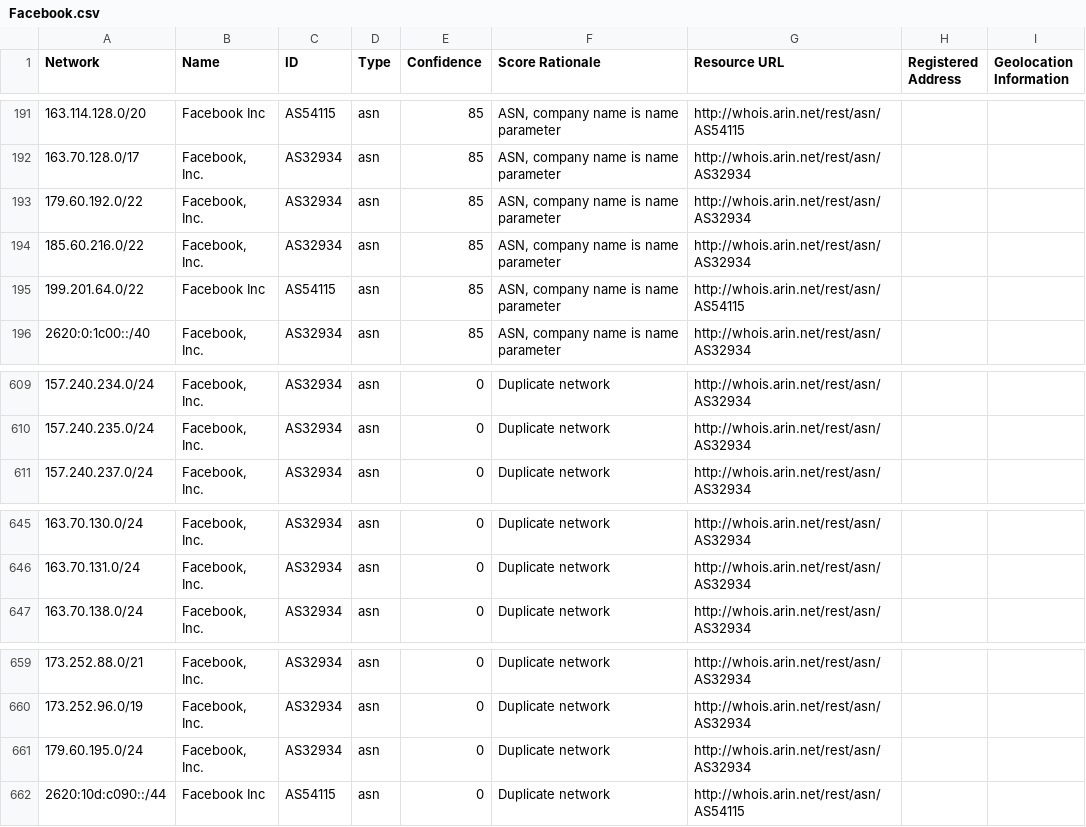
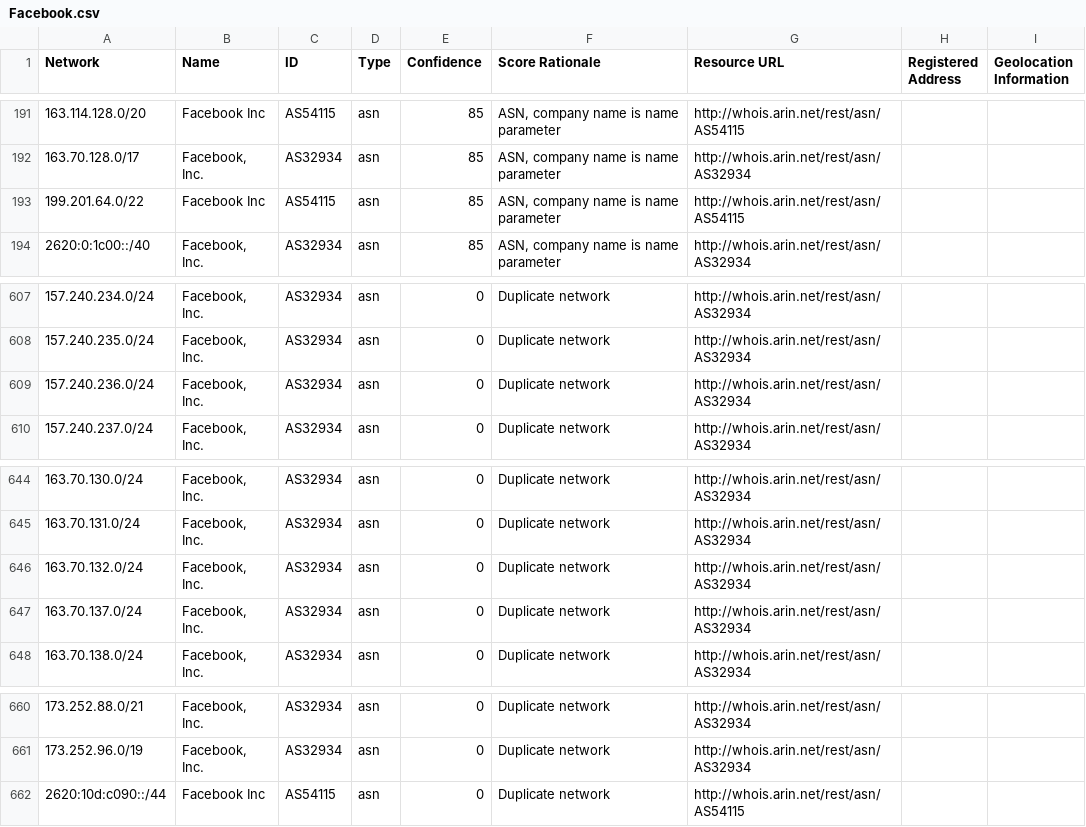
Before and after one commit to venkataramanab/NetblockTool, a CSV file: data/Facebook.csv, drawn as a sheet; only a part is shown, gaps mark what is left out; removed rows and columns are numbered as before the commit, all else as after; the diff names each change by its address in the sheet, - before the commit and + after, or states it on an @@ line.

```diff
--- a/data/Facebook.csv
+++ b/data/Facebook.csv
-row 193: 179.60.192.0/22 | Facebook, Inc. | AS32934 | asn | 85 | ASN, company name is name parameter | http://whois.arin.net/rest/asn/AS32934
-row 194: 185.60.216.0/22 | Facebook, Inc. | AS32934 | asn | 85 | ASN, company name is name parameter | http://whois.arin.net/rest/asn/AS32934
+row 609: 157.240.236.0/24 | Facebook, Inc. | AS32934 | asn | 0 | Duplicate network | http://whois.arin.net/rest/asn/AS32934
+row 646: 163.70.132.0/24 | Facebook, Inc. | AS32934 | asn | 0 | Duplicate network | http://whois.arin.net/rest/asn/AS32934
+row 647: 163.70.137.0/24 | Facebook, Inc. | AS32934 | asn | 0 | Duplicate network | http://whois.arin.net/rest/asn/AS32934
-row 661: 179.60.195.0/24 | Facebook, Inc. | AS32934 | asn | 0 | Duplicate network | http://whois.arin.net/rest/asn/AS32934
```
Also changed, not shown: data/Google.csv.
